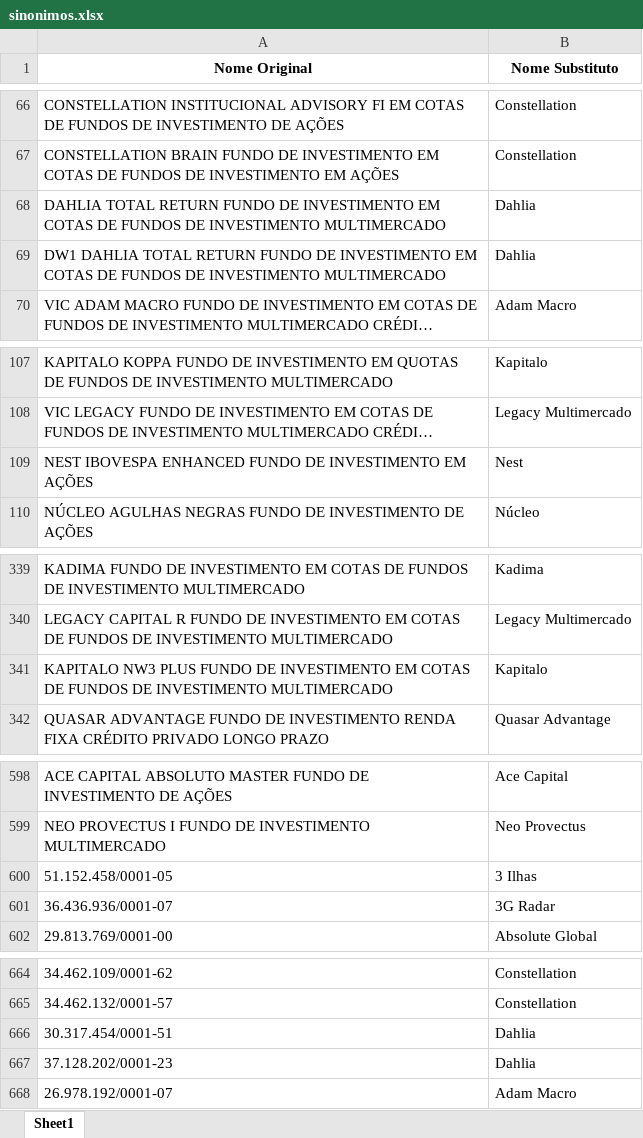
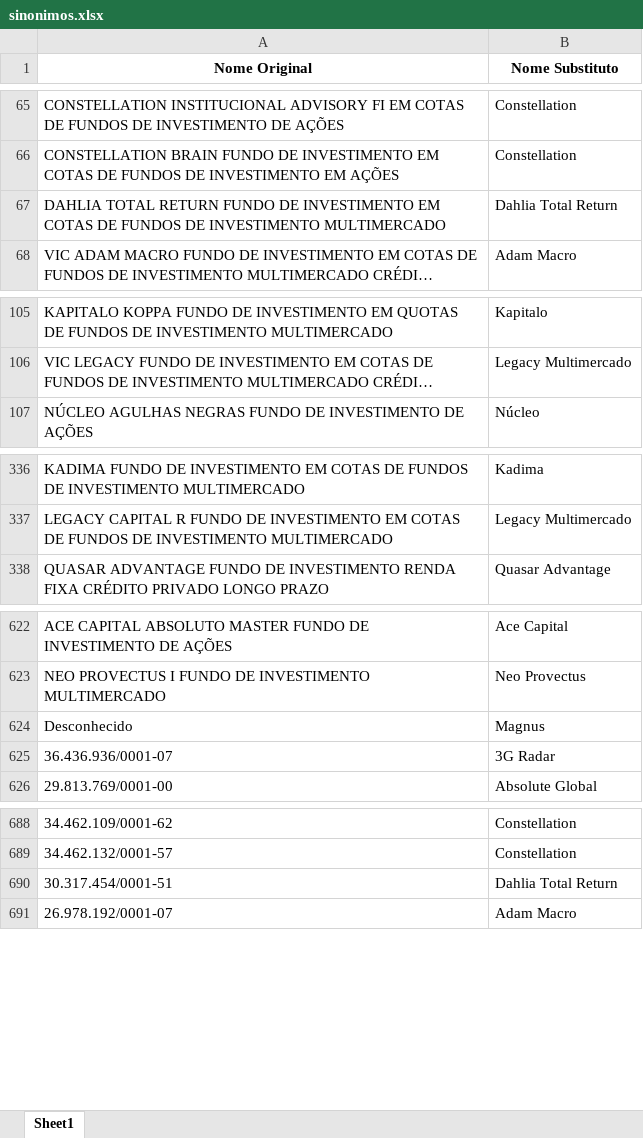
Before and after one commit to goliveira93/peers_etr, an Excel workbook: libs/sinonimos.xlsx, sheet Sheet1, drawn as a sheet; only a part is shown, gaps mark what is left out; long unchanged cells end in …; values as stored, in another font and other column widths than the file's, no borders; removed rows and columns are numbered as before the commit, all else as after; the diff covers the shown part only; the diff names each change by its address in the sheet, - before the commit and + after, or states it on an @@ line.

```diff
--- a/libs/sinonimos.xlsx (sheet Sheet1)
+++ b/libs/sinonimos.xlsx (sheet Sheet1)
-B67 (Nome Substituto): Dahlia
+B67 (Nome Substituto): Dahlia Total Return
-row 69: DW1 DAHLIA TOTAL RETURN FUNDO DE INVESTIMENTO EM COTAS DE FUNDOS DE INVESTIMENTO MULTIMERCADO | Dahlia
-row 109: NEST IBOVESPA ENHANCED FUNDO DE INVESTIMENTO EM AÇÕES | Nest
-row 341: KAPITALO NW3 PLUS FUNDO DE INVESTIMENTO EM COTAS DE FUNDOS DE INVESTIMENTO MULTIMERCADO | Kapitalo
@@ row 600 moved to row 1036: 51.152.458/0001-05 @@
+row 624: Desconhecido | Magnus
-B690 (Nome Substituto): Dahlia
+B690 (Nome Substituto): Dahlia Total Return
-row 667: 37.128.202/0001-23 | Dahlia
```
Also changed, not shown: 52 added rows, 4 removed rows, 2 moved rows and 2 edited cells elsewhere in this sheet, final_masters_funds.xlsx, 4 other files.
